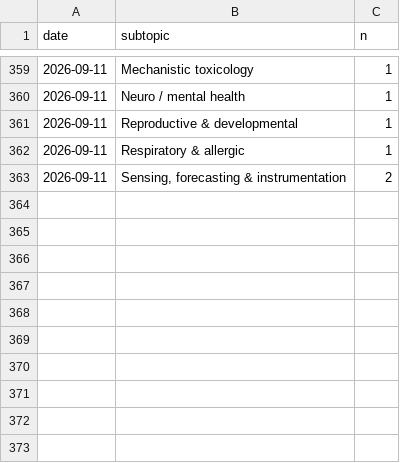
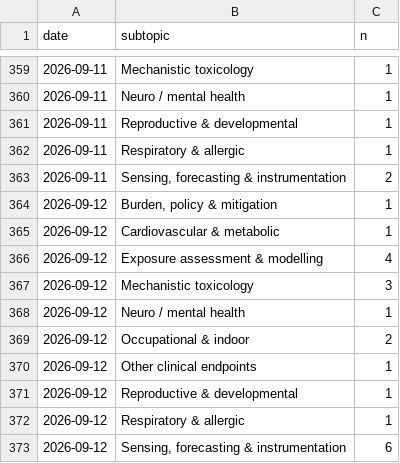
Before and after one commit to mi3nts/Background_Research_Reports, a CSV file: claude/state/metrics.csv, drawn as a sheet; only a part is shown, gaps mark what is left out; the diff names each change by its address in the sheet, - before the commit and + after, or states it on an @@ line.

```diff
--- a/claude/state/metrics.csv
+++ b/claude/state/metrics.csv
+row 364: 2026-09-12 | Burden, policy & mitigation | 1
+row 365: 2026-09-12 | Cardiovascular & metabolic | 1
+row 366: 2026-09-12 | Exposure assessment & modelling | 4
+row 367: 2026-09-12 | Mechanistic toxicology | 3
+row 368: 2026-09-12 | Neuro / mental health | 1
+row 369: 2026-09-12 | Occupational & indoor | 2
+row 370: 2026-09-12 | Other clinical endpoints | 1
+row 371: 2026-09-12 | Reproductive & developmental | 1
+row 372: 2026-09-12 | Respiratory & allergic | 1
+row 373: 2026-09-12 | Sensing, forecasting & instrumentation | 6
```
Also changed, not shown: 15 other files.
